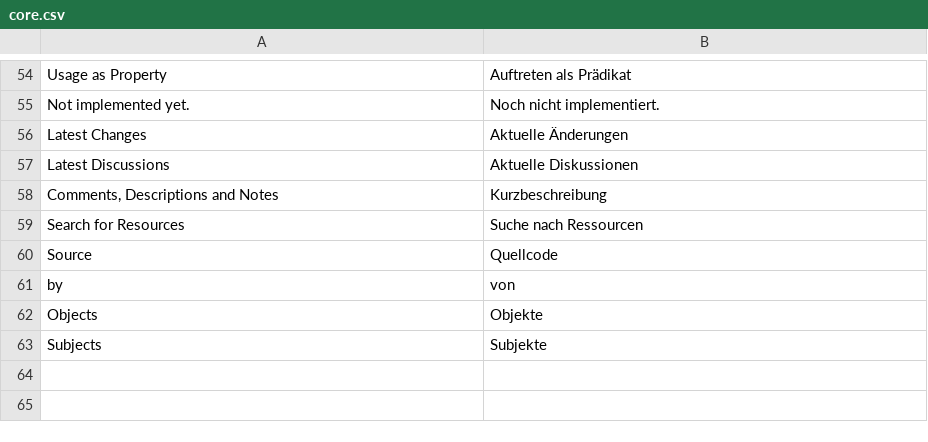
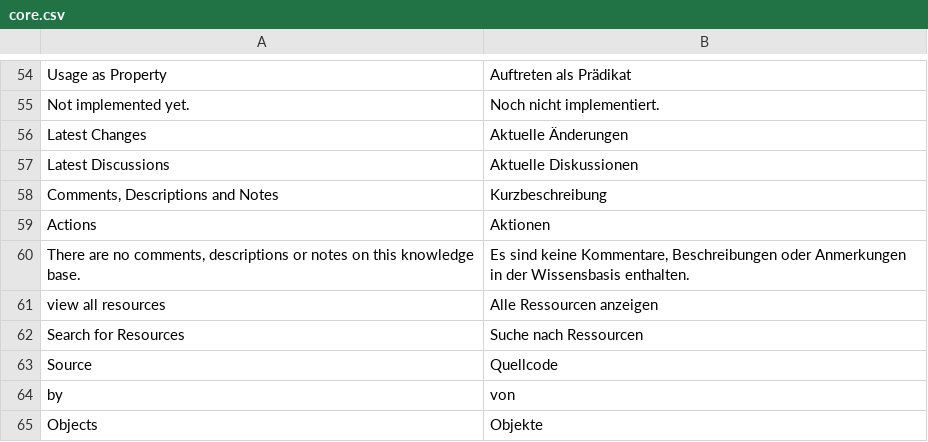
Before and after one commit to AKSW/OntoWiki, a CSV file: extensions/translations/de/core.csv, drawn as a sheet; only a part is shown, gaps mark what is left out; the shorter side is filled out with more unchanged rows; the diff names each change by its address in the sheet, - before the commit and + after, or states it on an @@ line.

```diff
--- a/extensions/translations/de/core.csv
+++ b/extensions/translations/de/core.csv
+row 59: Actions | Aktionen
+row 60: There are no comments, descriptions or notes on this knowledge base. | Es sind keine Kommentare, Beschreibungen oder Anmerkungen in der Wissensbasis enthalten.
+row 61: view all resources | Alle Ressourcen anzeigen
```
Also changed, not shown: 1 other file.
